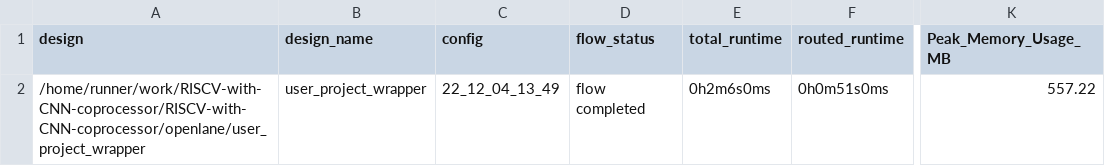
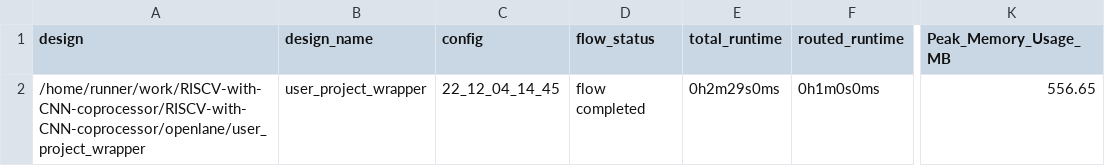
Before and after one commit to AsmaMohsin1507/RISCV-with-CNN-coprocessor, a CSV file: signoff/user_project_wrapper/metrics.csv, drawn as a sheet; only a part is shown, gaps mark what is left out; the diff names each change by its address in the sheet, - before the commit and + after, or states it on an @@ line.

```diff
--- a/signoff/user_project_wrapper/metrics.csv
+++ b/signoff/user_project_wrapper/metrics.csv
-C2 (config): 22_12_04_13_49
+C2 (config): 22_12_04_14_45
-E2 (total_runtime): 0h2m6s0ms
+E2 (total_runtime): 0h2m29s0ms
-F2 (routed_runtime): 0h0m51s0ms
+F2 (routed_runtime): 0h1m0s0ms
-K2 (Peak_Memory_Usage_MB): 557.22
+K2 (Peak_Memory_Usage_MB): 556.65
```
Also changed, not shown: signoff/tiny_user_project/metrics.csv, 13 other files.
